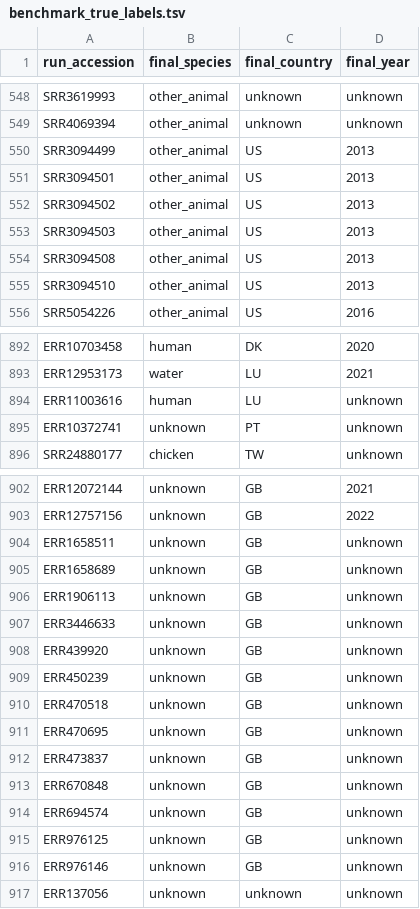
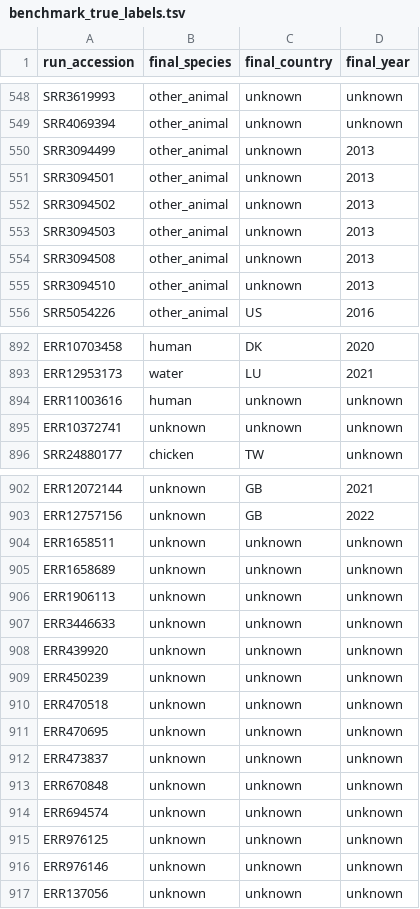
Before and after one commit to aldertzomer/metalyzer, a TSV file: benchmark_true_labels.tsv, drawn as a sheet; only a part is shown, gaps mark what is left out; the diff covers the shown part only.

Commit message:
bench(country): mark 23 unsupported reference country labels unknown

```diff
--- a/benchmark_true_labels.tsv
+++ b/benchmark_true_labels.tsv
@@ -549,8 +549,8 @@ SRR3619993	other_animal	unknown	unknown
 SRR4069394	other_animal	unknown	unknown
-SRR3094499	other_animal	US	2013
-SRR3094501	other_animal	US	2013
-SRR3094502	other_animal	US	2013
-SRR3094503	other_animal	US	2013
-SRR3094508	other_animal	US	2013
-SRR3094510	other_animal	US	2013
+SRR3094499	other_animal	unknown	2013
+SRR3094501	other_animal	unknown	2013
+SRR3094502	other_animal	unknown	2013
+SRR3094503	other_animal	unknown	2013
+SRR3094508	other_animal	unknown	2013
+SRR3094510	other_animal	unknown	2013
 SRR5054226	other_animal	US	2016
@@ -893,4 +893,4 @@ ERR10703458	human	DK	2020
 ERR12953173	water	LU	2021
-ERR11003616	human	LU	unknown
-ERR10372741	unknown	PT	unknown
+ERR11003616	human	unknown	unknown
+ERR10372741	unknown	unknown	unknown
 SRR24880177	chicken	TW	unknown
@@ -903,15 +903,15 @@ ERR12072144	unknown	GB	2021
 ERR12757156	unknown	GB	2022
-ERR1658511	unknown	GB	unknown
-ERR1658689	unknown	GB	unknown
-ERR1906113	unknown	GB	unknown
-ERR3446633	unknown	GB	unknown
-ERR439920	unknown	GB	unknown
-ERR450239	unknown	GB	unknown
-ERR470518	unknown	GB	unknown
-ERR470695	unknown	GB	unknown
-ERR473837	unknown	GB	unknown
-ERR670848	unknown	GB	unknown
-ERR694574	unknown	GB	unknown
-ERR976125	unknown	GB	unknown
-ERR976146	unknown	GB	unknown
+ERR1658511	unknown	unknown	unknown
+ERR1658689	unknown	unknown	unknown
+ERR1906113	unknown	unknown	unknown
+ERR3446633	unknown	unknown	unknown
+ERR439920	unknown	unknown	unknown
+ERR450239	unknown	unknown	unknown
+ERR470518	unknown	unknown	unknown
+ERR470695	unknown	unknown	unknown
+ERR473837	unknown	unknown	unknown
+ERR670848	unknown	unknown	unknown
+ERR694574	unknown	unknown	unknown
+ERR976125	unknown	unknown	unknown
+ERR976146	unknown	unknown	unknown
 ERR137056	unknown	unknown	unknown
```
Also changed, not shown: 2 edited cells elsewhere in this file.
